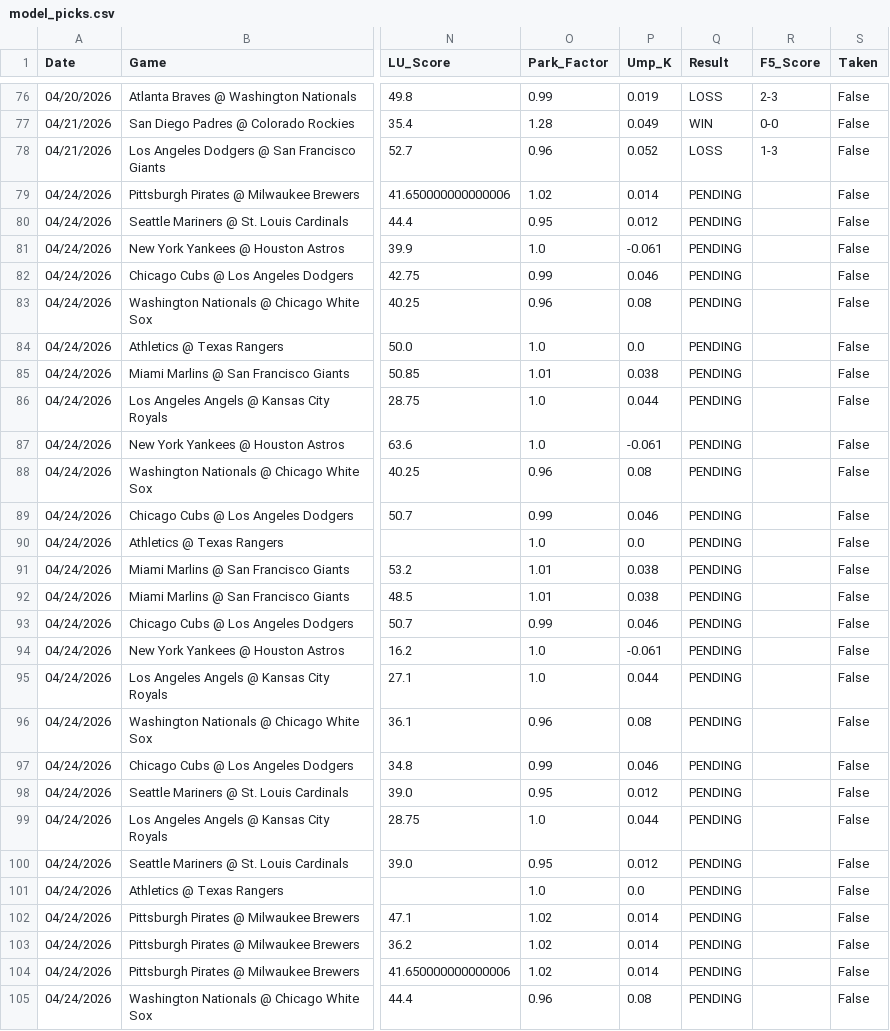
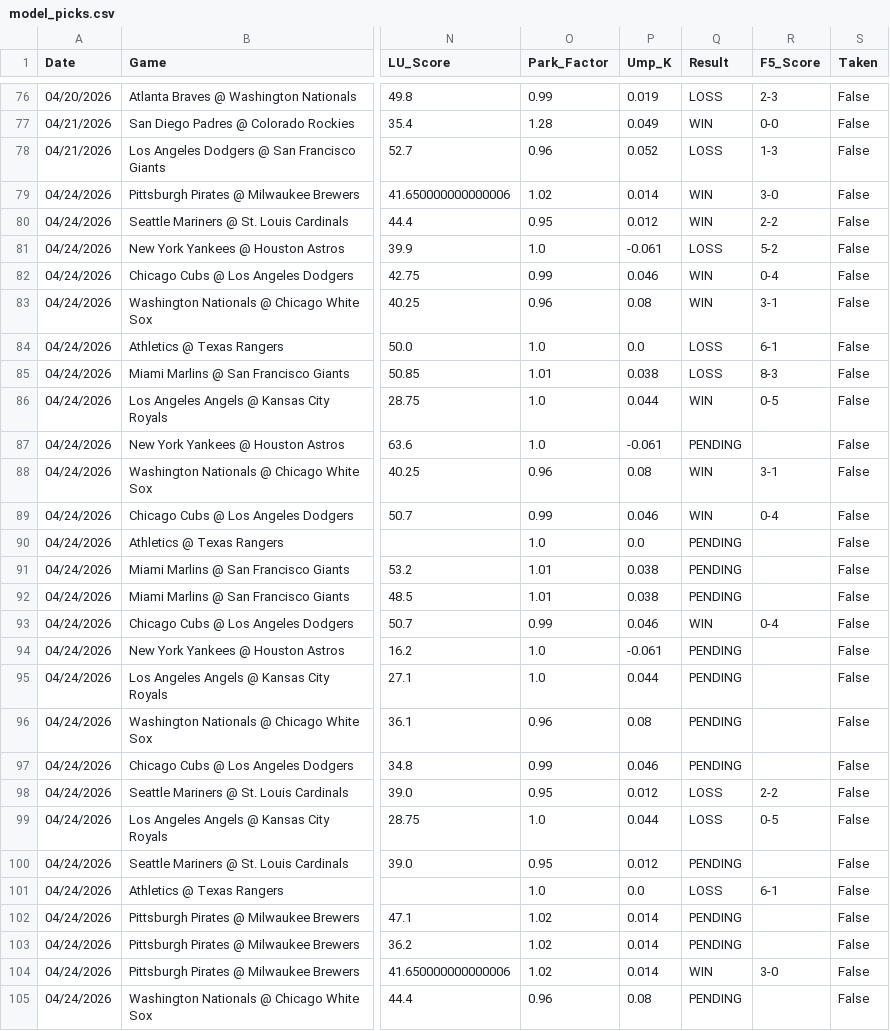
Before and after one commit to reesesetzer-pro/mlb-f5-model, a CSV file: model_picks.csv, drawn as a sheet; only a part is shown, gaps mark what is left out; the diff covers the shown part only; the diff names each change by its address in the sheet, - before the commit and + after, or states it on an @@ line.

Commit message:
picks: update 2026-04-25

```diff
--- a/model_picks.csv
+++ b/model_picks.csv
-Q79:Q80 (Result): PENDING
+Q79:Q80 (Result): WIN
-R79 (F5_Score): (empty)
+R79 (F5_Score): 3-0
-R80 (F5_Score): (empty)
+R80 (F5_Score): 2-2
-Q81 (Result): PENDING
+Q81 (Result): LOSS
-R81 (F5_Score): (empty)
+R81 (F5_Score): 5-2
-Q82:Q83 (Result): PENDING
+Q82:Q83 (Result): WIN
-R82 (F5_Score): (empty)
+R82 (F5_Score): 0-4
-R83 (F5_Score): (empty)
+R83 (F5_Score): 3-1
-Q84:Q85 (Result): PENDING
+Q84:Q85 (Result): LOSS
-R84 (F5_Score): (empty)
+R84 (F5_Score): 6-1
-R85 (F5_Score): (empty)
+R85 (F5_Score): 8-3
-Q86 (Result): PENDING
+Q86 (Result): WIN
-R86 (F5_Score): (empty)
+R86 (F5_Score): 0-5
-Q88:Q89 (Result): PENDING
+Q88:Q89 (Result): WIN
-R88 (F5_Score): (empty)
+R88 (F5_Score): 3-1
-R89 (F5_Score): (empty)
+R89 (F5_Score): 0-4
-Q93 (Result): PENDING
+Q93 (Result): WIN
-R93 (F5_Score): (empty)
+R93 (F5_Score): 0-4
-Q98:Q99 (Result): PENDING
+Q98:Q99 (Result): LOSS
-R98 (F5_Score): (empty)
+R98 (F5_Score): 2-2
-R99 (F5_Score): (empty)
+R99 (F5_Score): 0-5
-Q101 (Result): PENDING
+Q101 (Result): LOSS
-R101 (F5_Score): (empty)
+R101 (F5_Score): 6-1
-Q104 (Result): PENDING
+Q104 (Result): WIN
-R104 (F5_Score): (empty)
+R104 (F5_Score): 3-0
```
Also changed, not shown: 6 edited cells elsewhere in this file.
